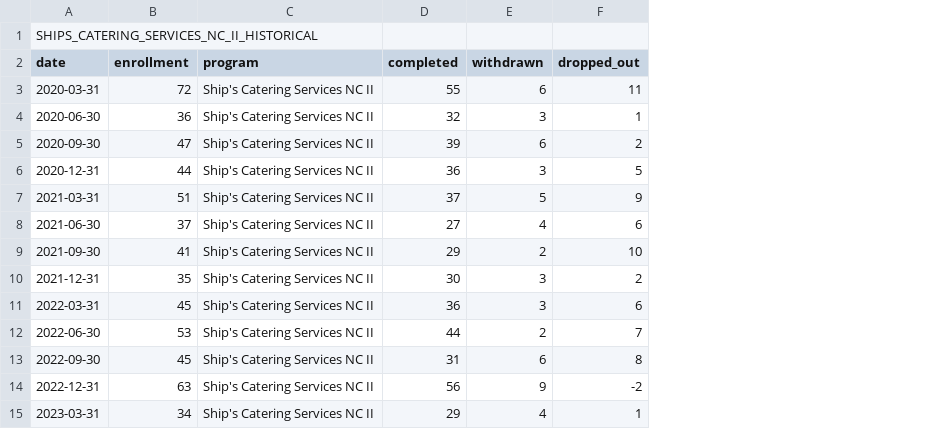
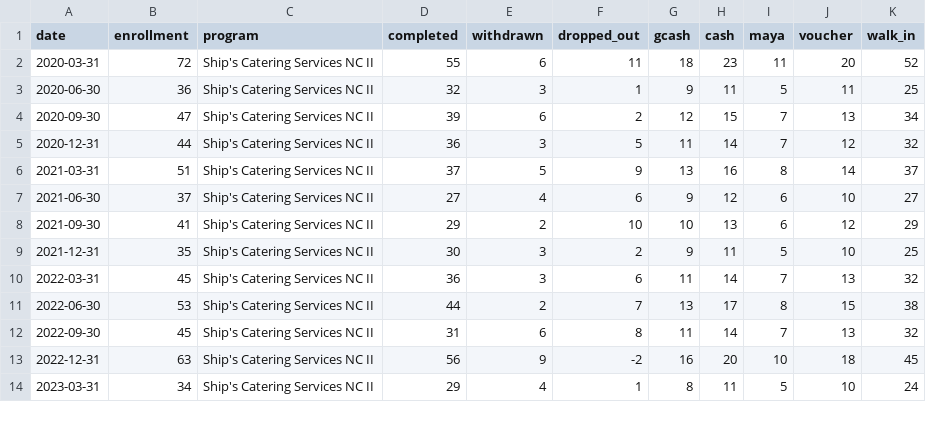
Before and after one commit to aizypena/TrackEd, a CSV file: tracked-backend/public/enrollment-data/SHIPS_CATERING_SERVICES_NC_II_HISTORICAL.csv, drawn as a sheet; only a part is shown; removed rows and columns are numbered as before the commit, all else as after; the diff names each change by its address in the sheet, - before the commit and + after, or states it on an @@ line.

```diff
--- a/tracked-backend/public/enrollment-data/SHIPS_CATERING_SERVICES_NC_II_HISTORICAL.csv
+++ b/tracked-backend/public/enrollment-data/SHIPS_CATERING_SERVICES_NC_II_HISTORICAL.csv
+column G (gcash), rows 2-14: 18 | 9 | 12 | 11 | 13 | 9 | 10 | 9 | 11 | 13 | 11 | 16 | 8
+column H (cash), rows 2-14: 23 | 11 | 15 | 14 | 16 | 12 | 13 | 11 | 14 | 17 | 14 | 20 | 11
+column I (maya), rows 2-14: 11 | 5 | 7 | 7 | 8 | 6 | 6 | 5 | 7 | 8 | 7 | 10 | 5
+column J (voucher), rows 2-14: 20 | 11 | 13 | 12 | 14 | 10 | 12 | 10 | 13 | 15 | 13 | 18 | 10
+column K (walk_in), rows 2-14: 52 | 25 | 34 | 32 | 37 | 27 | 29 | 25 | 32 | 38 | 32 | 45 | 24
-row 1: SHIPS_CATERING_SERVICES_NC_II_HISTORICAL
```
Also changed, not shown: tracked-backend/public/enrollment-data/BARISTA_TRAINING_NC_II_HISTORICAL.csv, tracked-backend/public/enrollment-data/BREAD_AND_PASTRY_PRODUCTION_NC_II_HISTORICAL.csv, 8 other files.
